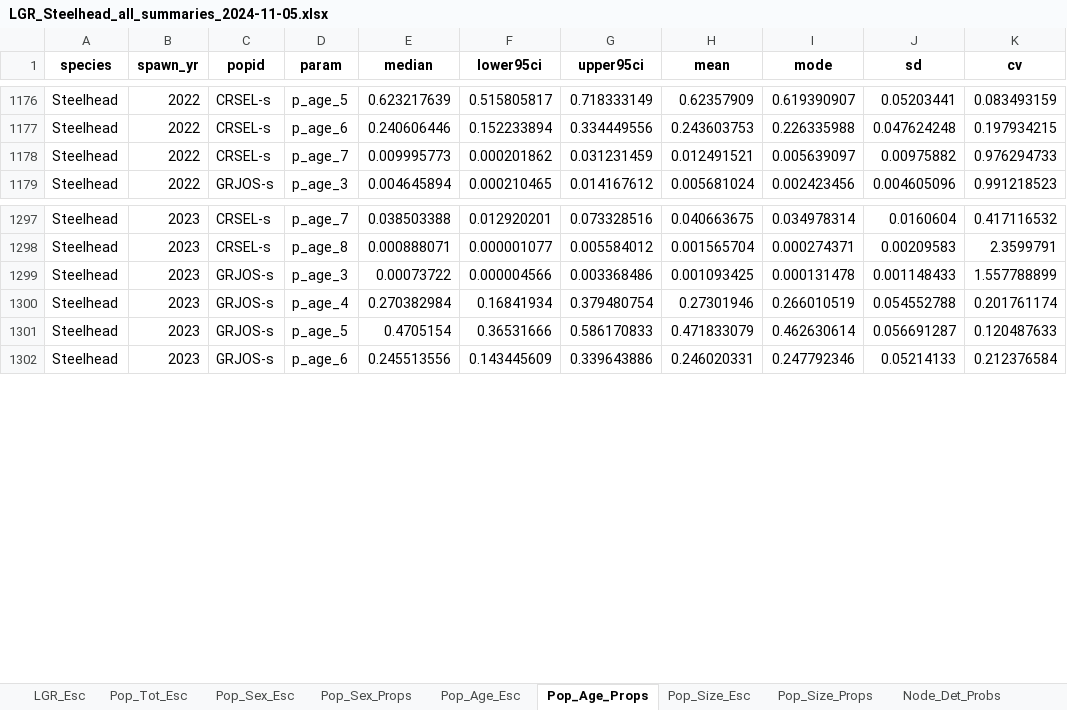
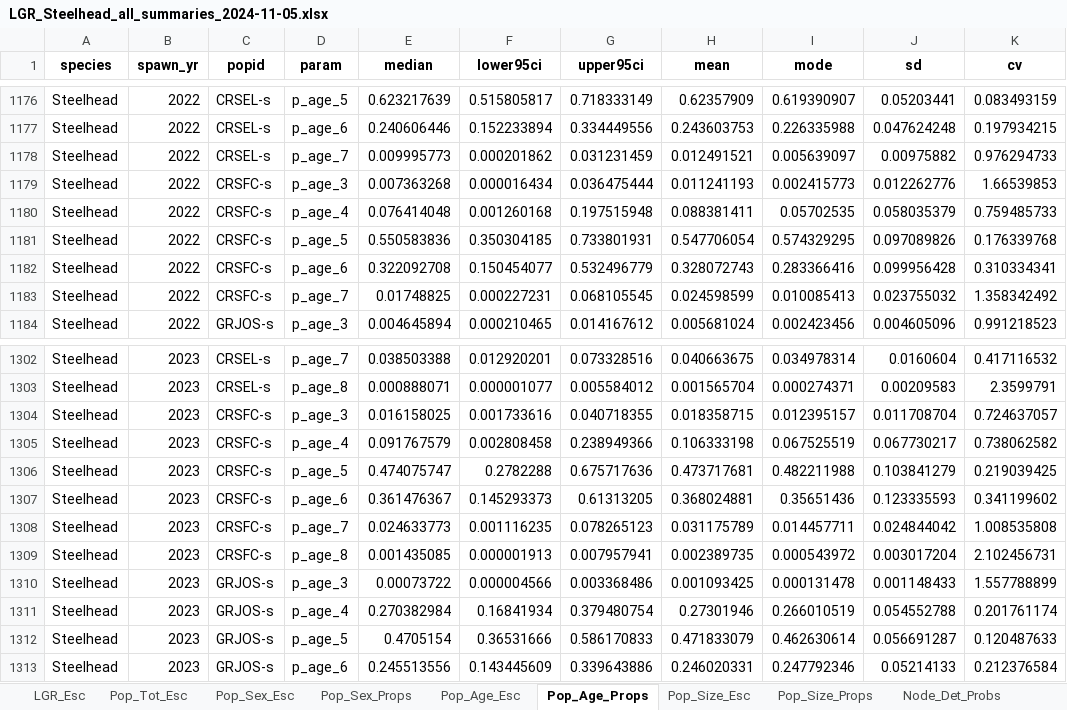
Before and after one commit to NPTfisheries/SnakeRiverFishStatus, an Excel workbook: output/syntheses/LGR_Steelhead_all_summaries_2024-11-05.xlsx, sheet Pop_Age_Props, drawn as a sheet; only a part is shown, gaps mark what is left out; values as stored, in another font and other column widths than the file's, no borders; the diff names each change by its address in the sheet, - before the commit and + after, or states it on an @@ line.

```diff
--- a/output/syntheses/LGR_Steelhead_all_summaries_2024-11-05.xlsx (sheet Pop_Age_Props)
+++ b/output/syntheses/LGR_Steelhead_all_summaries_2024-11-05.xlsx (sheet Pop_Age_Props)
+row 1179: Steelhead | 2022 | CRSFC-s | p_age_3 | 0.007363268 | 0.000016434 | 0.036475444 | 0.011241193 | 0.002415773 | 0.012262776 | 1.66539853
+row 1180: Steelhead | 2022 | CRSFC-s | p_age_4 | 0.076414048 | 0.001260168 | 0.197515948 | 0.088381411 | 0.05702535 | 0.058035379 | 0.759485733
+row 1181: Steelhead | 2022 | CRSFC-s | p_age_5 | 0.550583836 | 0.350304185 | 0.733801931 | 0.547706054 | 0.574329295 | 0.097089826 | 0.176339768
+row 1182: Steelhead | 2022 | CRSFC-s | p_age_6 | 0.322092708 | 0.150454077 | 0.532496779 | 0.328072743 | 0.283366416 | 0.099956428 | 0.310334341
+row 1183: Steelhead | 2022 | CRSFC-s | p_age_7 | 0.01748825 | 0.000227231 | 0.068105545 | 0.024598599 | 0.010085413 | 0.023755032 | 1.358342492
+row 1304: Steelhead | 2023 | CRSFC-s | p_age_3 | 0.016158025 | 0.001733616 | 0.040718355 | 0.018358715 | 0.012395157 | 0.011708704 | 0.724637057
+row 1305: Steelhead | 2023 | CRSFC-s | p_age_4 | 0.091767579 | 0.002808458 | 0.238949366 | 0.106333198 | 0.067525519 | 0.067730217 | 0.738062582
+row 1306: Steelhead | 2023 | CRSFC-s | p_age_5 | 0.474075747 | 0.2782288 | 0.675717636 | 0.473717681 | 0.482211988 | 0.103841279 | 0.219039425
+row 1307: Steelhead | 2023 | CRSFC-s | p_age_6 | 0.361476367 | 0.145293373 | 0.61313205 | 0.368024881 | 0.35651436 | 0.123335593 | 0.341199602
+row 1308: Steelhead | 2023 | CRSFC-s | p_age_7 | 0.024633773 | 0.001116235 | 0.078265123 | 0.031175789 | 0.014457711 | 0.024844042 | 1.008535808
+row 1309: Steelhead | 2023 | CRSFC-s | p_age_8 | 0.001435085 | 0.000001913 | 0.007957941 | 0.002389735 | 0.000543972 | 0.003017204 | 2.102456731
```
Also changed, not shown: sheet Pop_Age_Esc, sheet Pop_Sex_Esc, sheet Pop_Size_Esc, sheet Pop_Sex_Props, sheet Pop_Size_Props, sheet Pop_Tot_Esc, output/syntheses/LGR_Chinook_all_summaries_2024-11-05.xlsx.
